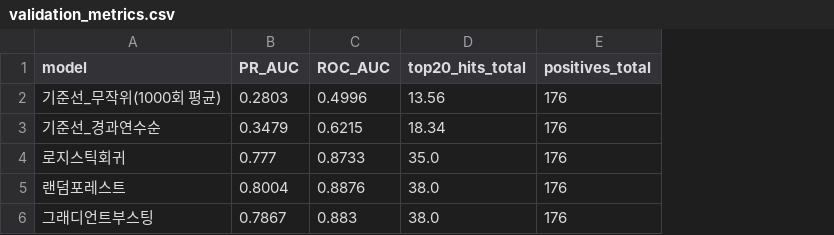
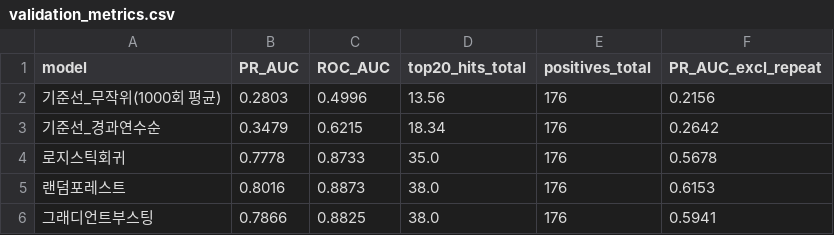
Before and after one commit to skyco14-coder/sky_app, a CSV file: outputs/validation_metrics.csv, drawn as a sheet; the diff names each change by its address in the sheet, - before the commit and + after, or states it on an @@ line.

```diff
--- a/outputs/validation_metrics.csv
+++ b/outputs/validation_metrics.csv
+column F (PR_AUC_excl_repeat), rows 2-6: 0.2156 | 0.2642 | 0.5678 | 0.6153 | 0.5941
-B4 (PR_AUC): 0.777
+B4 (PR_AUC): 0.7778
-B5 (PR_AUC): 0.8004
+B5 (PR_AUC): 0.8016
-C5 (ROC_AUC): 0.8876
+C5 (ROC_AUC): 0.8873
-B6 (PR_AUC): 0.7867
+B6 (PR_AUC): 0.7866
-C6 (ROC_AUC): 0.883
+C6 (ROC_AUC): 0.8825
```
Also changed, not shown: outputs/cleaning_log.csv, outputs/recheck_plan_2026_01.csv, 14 other files.
